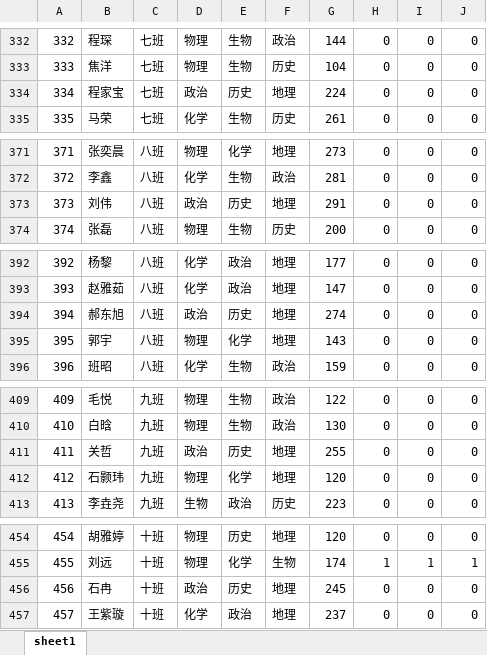
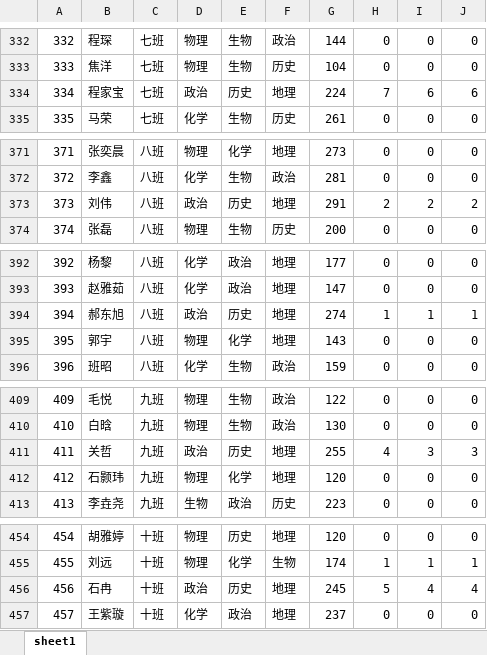
Before and after one commit to zongyanke/ClassSchedule-Node, an Excel workbook: public/file/Student.xlsx, sheet sheet1, drawn as a sheet; only a part is shown, gaps mark what is left out; values as stored, in another font and other column widths than the file's, no borders; the diff covers the shown part only; the diff names each change by its address in the sheet, - before the commit and + after, or states it on an @@ line.

```diff
--- a/public/file/Student.xlsx (sheet sheet1)
+++ b/public/file/Student.xlsx (sheet sheet1)
-H334: 0
+H334: 7
-I334: 0
+I334: 6
-J334: 0
+J334: 6
-H373: 0
+H373: 2
-I373: 0
+I373: 2
-J373: 0
+J373: 2
-H394: 0
+H394: 1
-I394: 0
+I394: 1
-J394: 0
+J394: 1
-H411: 0
+H411: 4
-I411: 0
+I411: 3
-J411: 0
+J411: 3
-H456: 0
+H456: 5
-I456: 0
+I456: 4
-J456: 0
+J456: 4
```
Also changed, not shown: 45 edited cells elsewhere in this sheet, 3 other files.
